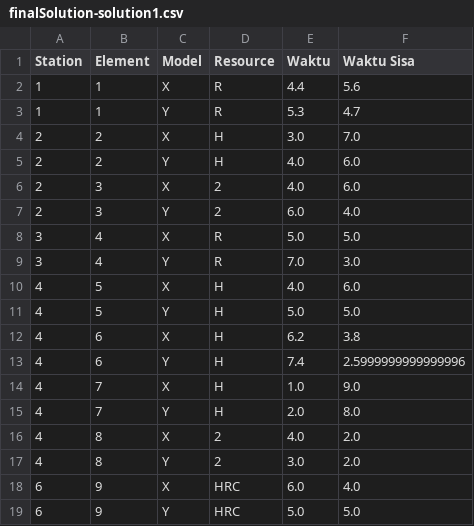
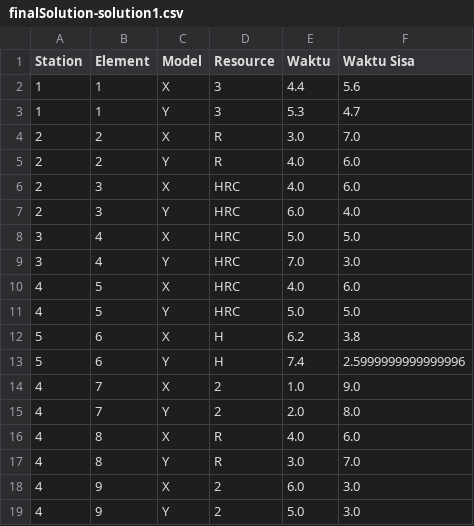
Before and after one commit to TheOne28/Simulated_Annealing, a CSV file: data/output/finalSolution-solution1.csv, drawn as a sheet.

```diff
--- a/data/output/finalSolution-solution1.csv
+++ b/data/output/finalSolution-solution1.csv
@@ -1,19 +1,19 @@
 Station,Element,Model,Resource,Waktu,Waktu Sisa
-1,1,X,R,4.4,5.6
-1,1,Y,R,5.3,4.7
-2,2,X,H,3.0,7.0
-2,2,Y,H,4.0,6.0
-2,3,X,2,4.0,6.0
-2,3,Y,2,6.0,4.0
-3,4,X,R,5.0,5.0
-3,4,Y,R,7.0,3.0
-4,5,X,H,4.0,6.0
-4,5,Y,H,5.0,5.0
-4,6,X,H,6.2,3.8
-4,6,Y,H,7.4,2.5999999999999996
-4,7,X,H,1.0,9.0
-4,7,Y,H,2.0,8.0
-4,8,X,2,4.0,2.0
-4,8,Y,2,3.0,2.0
-6,9,X,HRC,6.0,4.0
-6,9,Y,HRC,5.0,5.0
+1,1,X,3,4.4,5.6
+1,1,Y,3,5.3,4.7
+2,2,X,R,3.0,7.0
+2,2,Y,R,4.0,6.0
+2,3,X,HRC,4.0,6.0
+2,3,Y,HRC,6.0,4.0
+3,4,X,HRC,5.0,5.0
+3,4,Y,HRC,7.0,3.0
+4,5,X,HRC,4.0,6.0
+4,5,Y,HRC,5.0,5.0
+5,6,X,H,6.2,3.8
+5,6,Y,H,7.4,2.5999999999999996
+4,7,X,2,1.0,9.0
+4,7,Y,2,2.0,8.0
+4,8,X,R,4.0,6.0
+4,8,Y,R,3.0,7.0
+4,9,X,2,6.0,3.0
+4,9,Y,2,5.0,3.0
```
Also changed, not shown: 4 other files.
